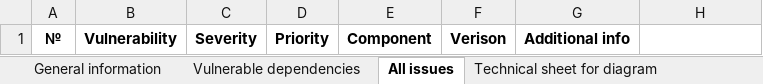
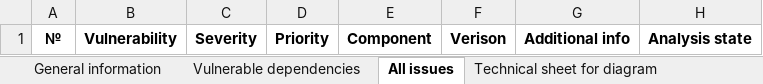
Before and after one commit to denimoll/dt-report-generator, an Excel workbook: reports/draft.xlsx, sheet All issues, drawn as a sheet; values as stored, in another font and other column widths than the file's, no borders; table styles not drawn; the diff names each change by its address in the sheet, - before the commit and + after, or states it on an @@ line.

Commit message:
Add new column

```diff
--- a/reports/draft.xlsx (sheet All issues)
+++ b/reports/draft.xlsx (sheet All issues)
-H1: (empty)
+H1: Analysis state
```
